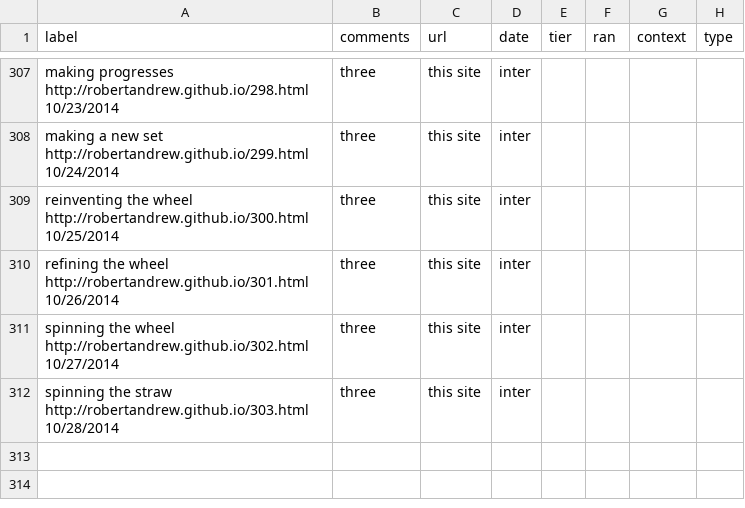
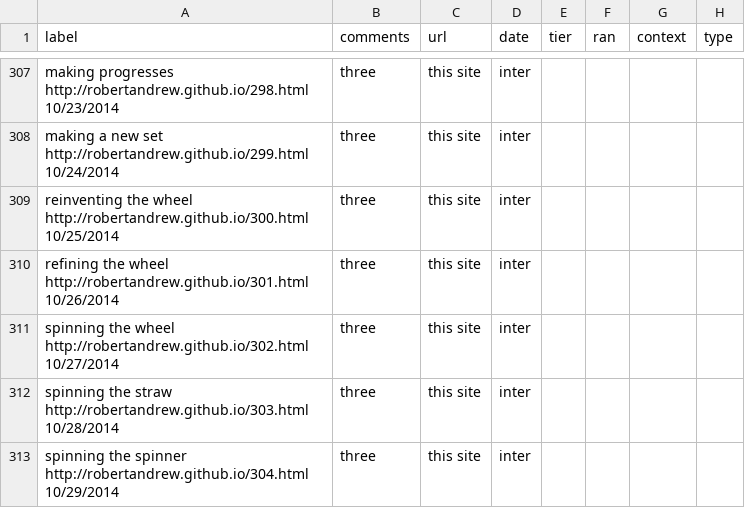
Before and after one commit to robertandrew/robertandrew.github.io, a TSV file: port.tsv, drawn as a sheet; only a part is shown, gaps mark what is left out; the diff names each change by its address in the sheet, - before the commit and + after, or states it on an @@ line.

Commit message:
Update port.tsv

```diff
--- a/port.tsv
+++ b/port.tsv
+row 313: spinning the spinner http://robertandrew.github.io/304.html 10/29/2014 | three | this site | inter
```
